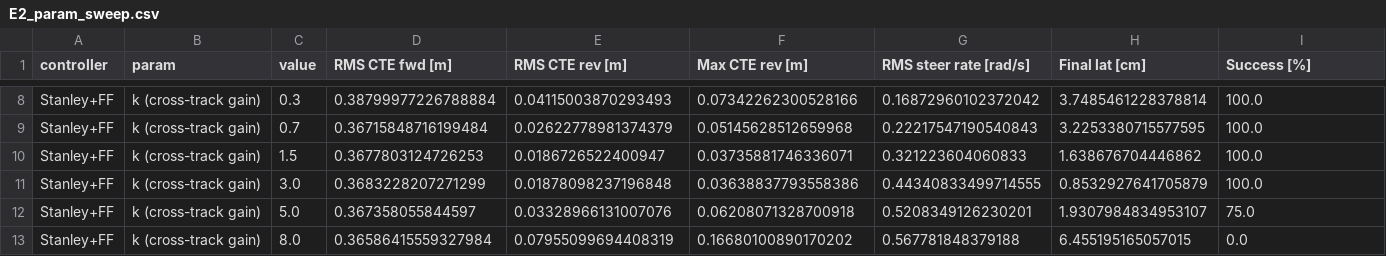
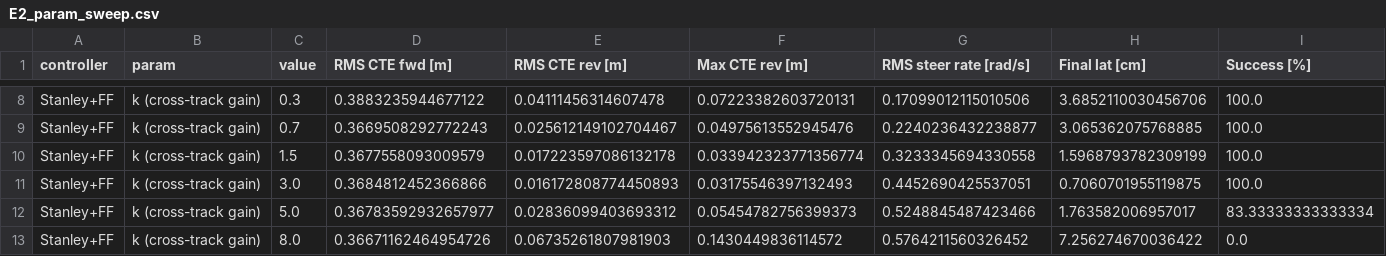
Before and after one commit to GhostDSR/Autonomous-Valet-Parking-Agent, a CSV file: results/m4/tables/E2_param_sweep.csv, drawn as a sheet; only a part is shown, gaps mark what is left out; the diff covers the shown part only; the diff names each change by its address in the sheet, - before the commit and + after, or states it on an @@ line.

```diff
--- a/results/m4/tables/E2_param_sweep.csv
+++ b/results/m4/tables/E2_param_sweep.csv
-D8 (RMS CTE fwd [m]): 0.38799977226788884
+D8 (RMS CTE fwd [m]): 0.3883235944677122
-E8 (RMS CTE rev [m]): 0.04115003870293493
+E8 (RMS CTE rev [m]): 0.04111456314607478
-F8 (Max CTE rev [m]): 0.07342262300528166
+F8 (Max CTE rev [m]): 0.07223382603720131
-G8 (RMS steer rate [rad/s]): 0.16872960102372042
+G8 (RMS steer rate [rad/s]): 0.17099012115010506
-H8 (Final lat [cm]): 3.7485461228378814
+H8 (Final lat [cm]): 3.6852110030456706
-D9 (RMS CTE fwd [m]): 0.36715848716199484
+D9 (RMS CTE fwd [m]): 0.3669508292772243
-E9 (RMS CTE rev [m]): 0.02622778981374379
+E9 (RMS CTE rev [m]): 0.025612149102704467
-F9 (Max CTE rev [m]): 0.05145628512659968
+F9 (Max CTE rev [m]): 0.04975613552945476
-G9 (RMS steer rate [rad/s]): 0.22217547190540843
+G9 (RMS steer rate [rad/s]): 0.2240236432238877
-H9 (Final lat [cm]): 3.2253380715577595
+H9 (Final lat [cm]): 3.065362075768885
-D10 (RMS CTE fwd [m]): 0.3677803124726253
+D10 (RMS CTE fwd [m]): 0.3677558093009579
-E10 (RMS CTE rev [m]): 0.0186726522400947
+E10 (RMS CTE rev [m]): 0.017223597086132178
-F10 (Max CTE rev [m]): 0.03735881746336071
+F10 (Max CTE rev [m]): 0.033942323771356774
-G10 (RMS steer rate [rad/s]): 0.321223604060833
+G10 (RMS steer rate [rad/s]): 0.3233345694330558
-H10 (Final lat [cm]): 1.638676704446862
+H10 (Final lat [cm]): 1.5968793782309199
-D11 (RMS CTE fwd [m]): 0.3683228207271299
+D11 (RMS CTE fwd [m]): 0.3684812452366866
-E11 (RMS CTE rev [m]): 0.01878098237196848
+E11 (RMS CTE rev [m]): 0.016172808774450893
-F11 (Max CTE rev [m]): 0.03638837793558386
+F11 (Max CTE rev [m]): 0.03175546397132493
-G11 (RMS steer rate [rad/s]): 0.44340833499714555
+G11 (RMS steer rate [rad/s]): 0.4452690425537051
-H11 (Final lat [cm]): 0.8532927641705879
+H11 (Final lat [cm]): 0.7060701955119875
-D12 (RMS CTE fwd [m]): 0.367358055844597
+D12 (RMS CTE fwd [m]): 0.36783592932657977
-E12 (RMS CTE rev [m]): 0.03328966131007076
+E12 (RMS CTE rev [m]): 0.02836099403693312
-F12 (Max CTE rev [m]): 0.06208071328700918
+F12 (Max CTE rev [m]): 0.05454782756399373
-G12 (RMS steer rate [rad/s]): 0.5208349126230201
+G12 (RMS steer rate [rad/s]): 0.5248845487423466
-H12 (Final lat [cm]): 1.9307984834953107
+H12 (Final lat [cm]): 1.763582006957017
-I12 (Success [%]): 75.0
+I12 (Success [%]): 83.33333333333334
-D13 (RMS CTE fwd [m]): 0.36586415559327984
+D13 (RMS CTE fwd [m]): 0.36671162464954726
-E13 (RMS CTE rev [m]): 0.07955099694408319
+E13 (RMS CTE rev [m]): 0.06735261807981903
-F13 (Max CTE rev [m]): 0.16680100890170202
+F13 (Max CTE rev [m]): 0.1430449836114572
-G13 (RMS steer rate [rad/s]): 0.567781848379188
+G13 (RMS steer rate [rad/s]): 0.5764211560326452
-H13 (Final lat [cm]): 6.455195165057015
+H13 (Final lat [cm]): 7.256274670036422
```
Also changed, not shown: 30 edited cells elsewhere in this file, results/m4/tables/E4_noise.csv, 3 other files.
